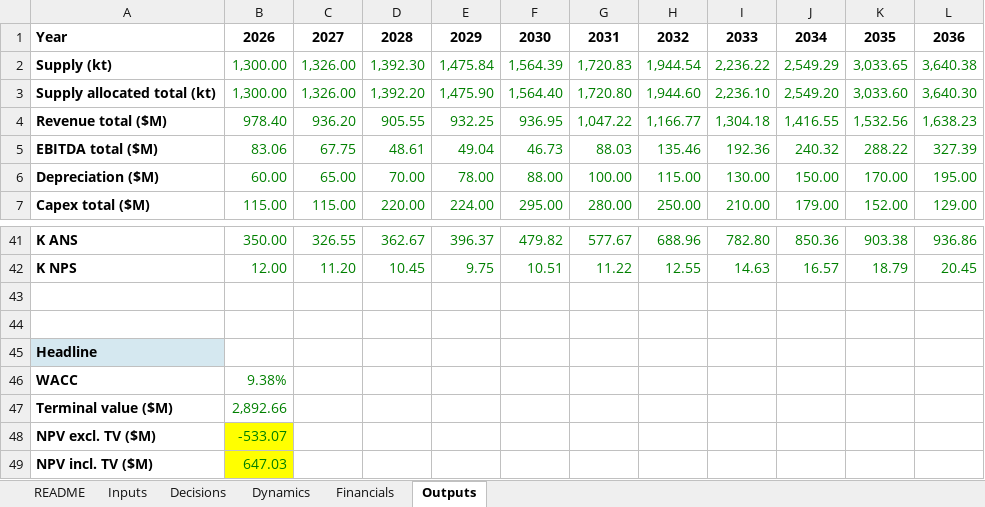
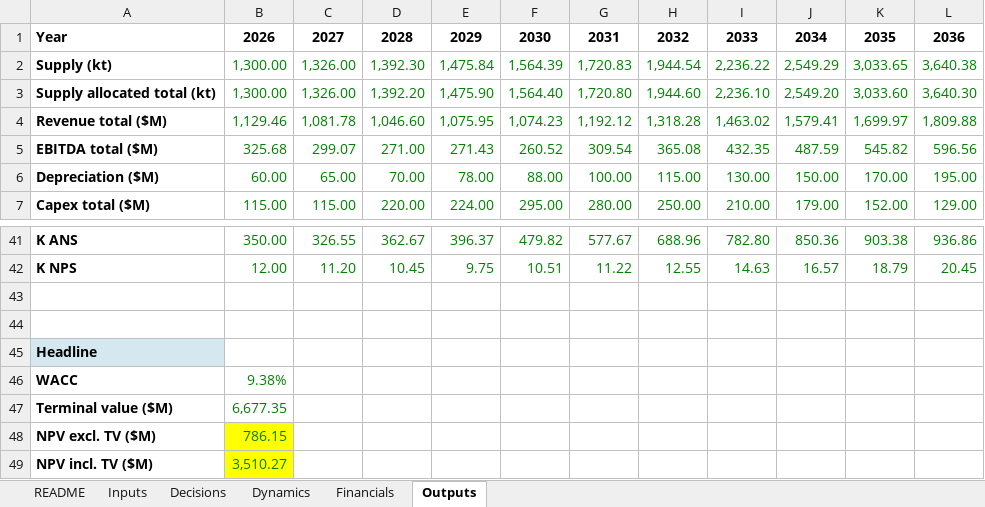
Before and after one commit to mirrome/sps-growth-model, an Excel workbook: reference/sps_reference_model.xlsx, sheet Outputs, drawn as a sheet; only a part is shown, gaps mark what is left out; values as stored, in another font and other column widths than the file's, no borders; the diff covers the shown part only; the diff names each change by its address in the sheet, - before the commit and + after, or states it on an @@ line.

```diff
--- a/reference/sps_reference_model.xlsx (sheet Outputs)
+++ b/reference/sps_reference_model.xlsx (sheet Outputs)
-B4: 978.40
+B4: 1,129.46
-C4: 936.20
+C4: 1,081.78
-D4: 905.55
+D4: 1,046.60
-E4: 932.25
+E4: 1,075.95
-F4: 936.95
+F4: 1,074.23
-G4: 1,047.22
+G4: 1,192.12
-H4: 1,166.77
+H4: 1,318.28
-I4: 1,304.18
+I4: 1,463.02
-J4: 1,416.55
+J4: 1,579.41
-K4: 1,532.56
+K4: 1,699.97
-L4: 1,638.23
+L4: 1,809.88
-B5: 83.06
+B5: 325.68
-C5: 67.75
+C5: 299.07
-D5: 48.61
+D5: 271.00
-E5: 49.04
+E5: 271.43
-F5: 46.73
+F5: 260.52
-G5: 88.03
+G5: 309.54
-H5: 135.46
+H5: 365.08
-I5: 192.36
+I5: 432.35
-J5: 240.32
+J5: 487.59
-K5: 288.22
+K5: 545.82
-L5: 327.39
+L5: 596.56
-B47: 2,892.66
+B47: 6,677.35
-B48: -533.07
+B48: 786.15
-B49: 647.03
+B49: 3,510.27
```
Also changed, not shown: 88 edited cells elsewhere in this sheet, sheet Dynamics, sheet Financials, sheet Inputs, 7 other files.
